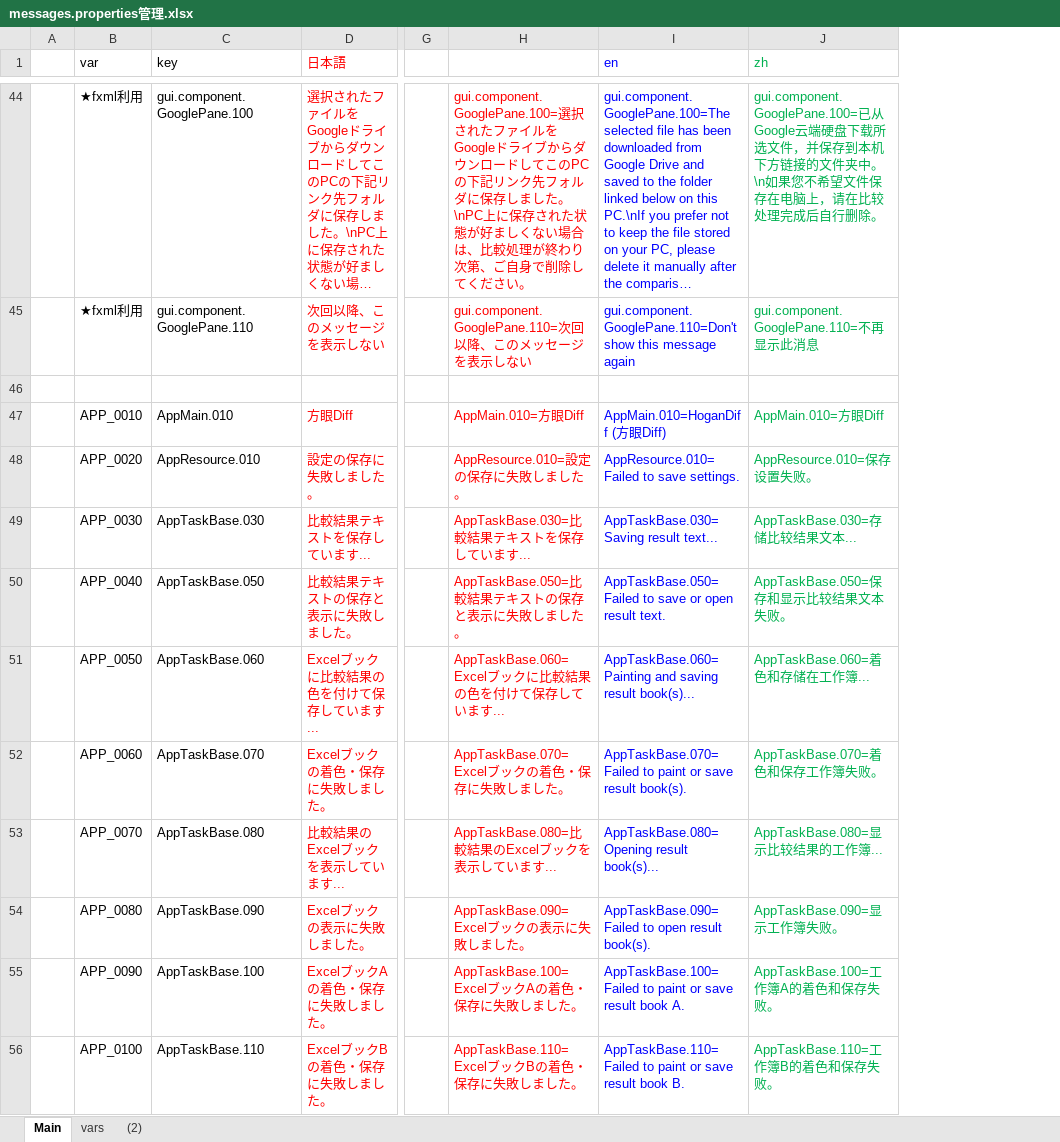
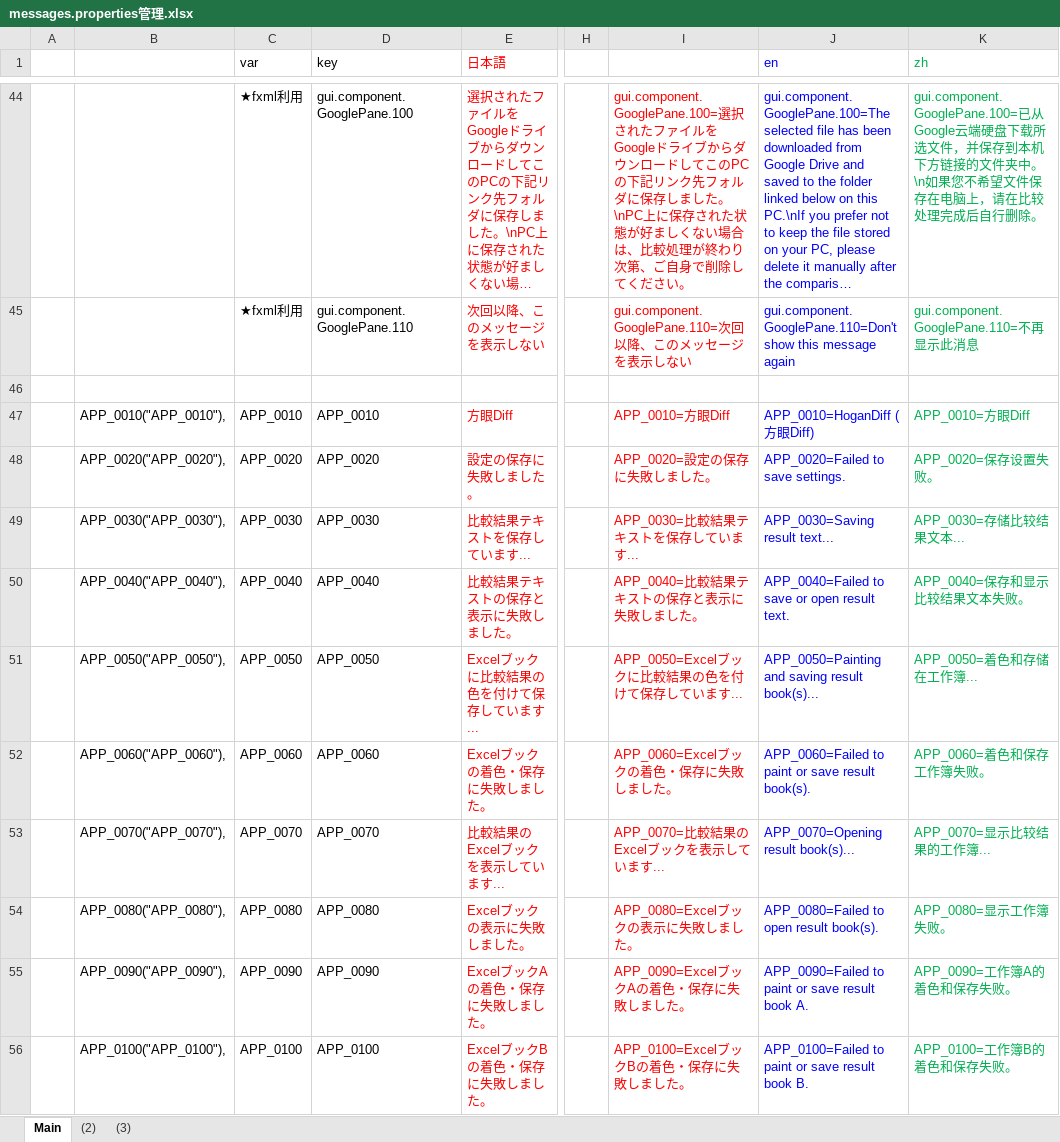
Before and after one commit to nmby/hogandiff4, an Excel workbook: xyz.hotchpotch.hogandiff/messages.properties管理.xlsx, sheet Main, drawn as a sheet; only a part is shown, gaps mark what is left out; long unchanged cells end in …; values as stored, in another font and other column widths than the file's, no borders; removed rows and columns are numbered as before the commit, all else as after; the diff covers the shown part only; the diff names each change by its address in the sheet, - before the commit and + after, or states it on an @@ line.

```diff
--- a/xyz.hotchpotch.hogandiff/messages.properties管理.xlsx (sheet Main)
+++ b/xyz.hotchpotch.hogandiff/messages.properties管理.xlsx (sheet Main)
-sheet tab: vars
+sheet tab: (3)
+column B, rows 47-56: APP_0010("APP_0010"), | APP_0020("APP_0020"), | APP_0030("APP_0030"), | APP_0040("APP_0040"), | APP_0050("APP_0050"), | APP_0060("APP_0060"), | APP_0070("APP_0070"), | APP_0080("APP_0080"), | APP_0090("APP_0090"), | APP_0100("APP_0100"),
-column H, rows 44-56: gui.component.GooglePane.100=選択されたファイルをGoogleドライブからダウンロードしてこのPCの下記リンク先フォルダに保存しました。\nPC上に保存された状態が好ましくない場合は、比較処理が終わり次第、ご自身で削除してください。 | gui.component.GooglePane.110=次回以降、このメッセージを表示しない |  | AppMain.010=方眼Diff | AppResource.010=設定の保存に失敗しました。 | AppTaskBase.030=比較結果テキストを保存しています... | AppTaskBase.050=比較結果テキストの保存と表示に失敗しました。 | AppTaskBase.060=Excelブックに比較結果の色を付けて保存しています... | AppTaskBase.070=Excelブックの着色・保存に失敗しました。 | AppTaskBase.080=比較結果のExcelブックを表示しています... | AppTaskBase.090=Excelブックの表示に失敗しました。 | AppTaskBase.100=ExcelブックAの着色・保存に失敗しました。 | AppTaskBase.110=ExcelブックBの着色・保存に失敗しました。
+column I, rows 44-56: gui.component.GooglePane.100=選択されたファイルをGoogleドライブからダウンロードしてこのPCの下記リンク先フォルダに保存しました。\nPC上に保存された状態が好ましくない場合は、比較処理が終わり次第、ご自身で削除してください。 | gui.component.GooglePane.110=次回以降、このメッセージを表示しない |  | APP_0010=方眼Diff | APP_0020=設定の保存に失敗しました。 | APP_0030=比較結果テキストを保存しています... | APP_0040=比較結果テキストの保存と表示に失敗しました。 | APP_0050=Excelブックに比較結果の色を付けて保存しています... | APP_0060=Excelブックの着色・保存に失敗しました。 | APP_0070=比較結果のExcelブックを表示しています... | APP_0080=Excelブックの表示に失敗しました。 | APP_0090=ExcelブックAの着色・保存に失敗しました。 | APP_0100=ExcelブックBの着色・保存に失敗しました。
-D47 (key): AppMain.010
+D47 (key): APP_0010
-J47 (en): AppMain.010=HoganDiff (方眼Diff)
+J47 (en): APP_0010=HoganDiff (方眼Diff)
-K47 (zh): AppMain.010=方眼Diff
+K47 (zh): APP_0010=方眼Diff
-D48 (key): AppResource.010
+D48 (key): APP_0020
-J48 (en): AppResource.010=Failed to save settings.
+J48 (en): APP_0020=Failed to save settings.
-K48 (zh): AppResource.010=保存设置失败。
+K48 (zh): APP_0020=保存设置失败。
-D49 (key): AppTaskBase.030
+D49 (key): APP_0030
-J49 (en): AppTaskBase.030=Saving result text...
+J49 (en): APP_0030=Saving result text...
-K49 (zh): AppTaskBase.030=存储比较结果文本...
+K49 (zh): APP_0030=存储比较结果文本...
-D50 (key): AppTaskBase.050
+D50 (key): APP_0040
-J50 (en): AppTaskBase.050=Failed to save…
+J50 (en): APP_0040=Failed to save…
-K50 (zh): AppTaskBase.050=保存和显示比较结果文本失败。
+K50 (zh): APP_0040=保存和显示比较结果文本失败。
-D51 (key): AppTaskBase.060
+D51 (key): APP_0050
-J51 (en): AppTaskBase.060=Painting and saving…
+J51 (en): APP_0050=Painting and saving…
-K51 (zh): AppTaskBase.060=着色和存储在工作簿...
+K51 (zh): APP_0050=着色和存储在工作簿...
-D52 (key): AppTaskBase.070
+D52 (key): APP_0060
-J52 (en): AppTaskBase.070=Failed to paint…
+J52 (en): APP_0060=Failed to paint…
-K52 (zh): AppTaskBase.070=着色和保存工作簿失败。
+K52 (zh): APP_0060=着色和保存工作簿失败。
-D53 (key): AppTaskBase.080
+D53 (key): APP_0070
-J53 (en): AppTaskBase.080=Opening result book(s)...
+J53 (en): APP_0070=Opening result book(s)...
-K53 (zh): AppTaskBase.080=显示比较结果的工作簿...
+K53 (zh): APP_0070=显示比较结果的工作簿...
-D54 (key): AppTaskBase.090
+D54 (key): APP_0080
-J54 (en): AppTaskBase.090=Failed to open result book(s).
+J54 (en): APP_0080=Failed to open result book(s).
-K54 (zh): AppTaskBase.090=显示工作簿失败。
+K54 (zh): APP_0080=显示工作簿失败。
-D55 (key): AppTaskBase.100
+D55 (key): APP_0090
-J55 (en): AppTaskBase.100=Failed to paint…
+J55 (en): APP_0090=Failed to paint…
-K55 (zh): AppTaskBase.100=工作簿A的着色和保存失败。
+K55 (zh): APP_0090=工作簿A的着色和保存失败。
-D56 (key): AppTaskBase.110
+D56 (key): APP_0100
-J56 (en): AppTaskBase.110=Failed to paint…
+J56 (en): APP_0100=Failed to paint…
-K56 (zh): AppTaskBase.110=工作簿B的着色和保存失败。
+K56 (zh): APP_0100=工作簿B的着色和保存失败。
```
Also changed, not shown: 363 edited cells elsewhere in this sheet, formulas that keep their value, 4 other files.
